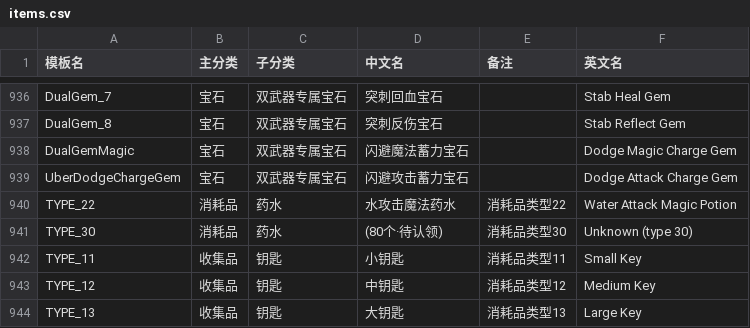
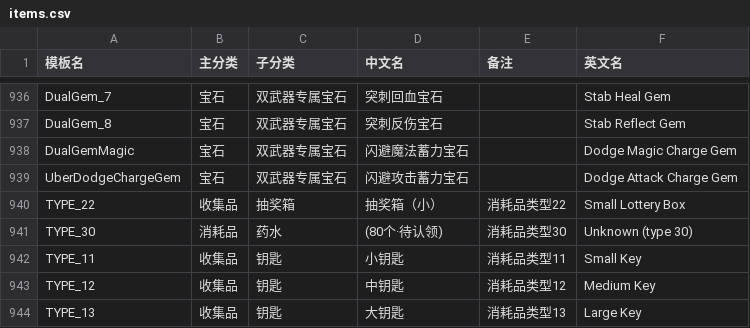
Before and after one commit to Tongyonyuen/ib3-trainer, a CSV file: src/ib3trainer2/items.csv, drawn as a sheet; only a part is shown, gaps mark what is left out.

```diff
--- a/src/ib3trainer2/items.csv
+++ b/src/ib3trainer2/items.csv
@@ -939,3 +939,3 @@ DualGemMagic,宝石,双武器专属宝石,闪避魔法蓄力宝石,,Dodge Magic
 UberDodgeChargeGem,宝石,双武器专属宝石,闪避攻击蓄力宝石,,Dodge Attack Charge Gem
-TYPE_22,消耗品,药水,水攻击魔法药水,消耗品类型22,Water Attack Magic Potion
+TYPE_22,收集品,抽奖箱,抽奖箱（小）,消耗品类型22,Small Lottery Box
 TYPE_30,消耗品,药水,(80个·待认领),消耗品类型30,Unknown (type 30)
```
